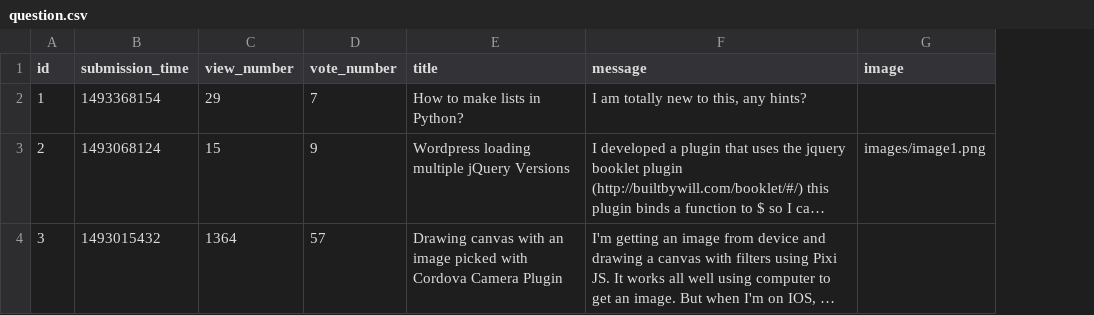
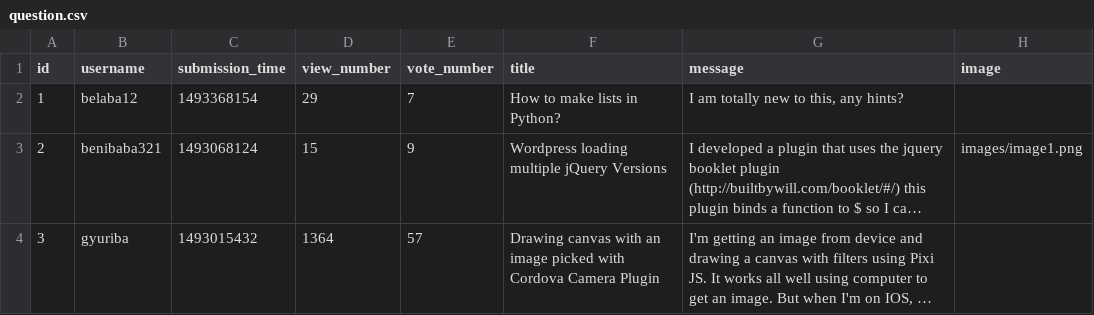
Before and after one commit to dudaskobendeguz/askmate2_v2, a CSV file: data/question.csv, drawn as a sheet; long unchanged cells end in …; the diff names each change by its address in the sheet, - before the commit and + after, or states it on an @@ line.

```diff
--- a/data/question.csv
+++ b/data/question.csv
+column B (username), rows 2-4: belaba12 | benibaba321 | gyuriba
```
Also changed, not shown: 5 other files.
